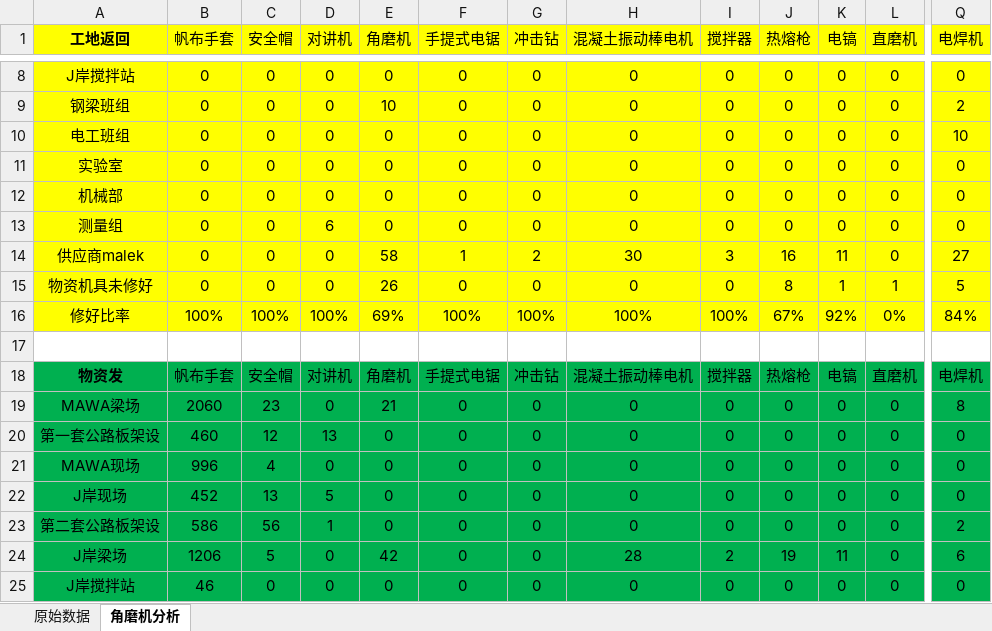
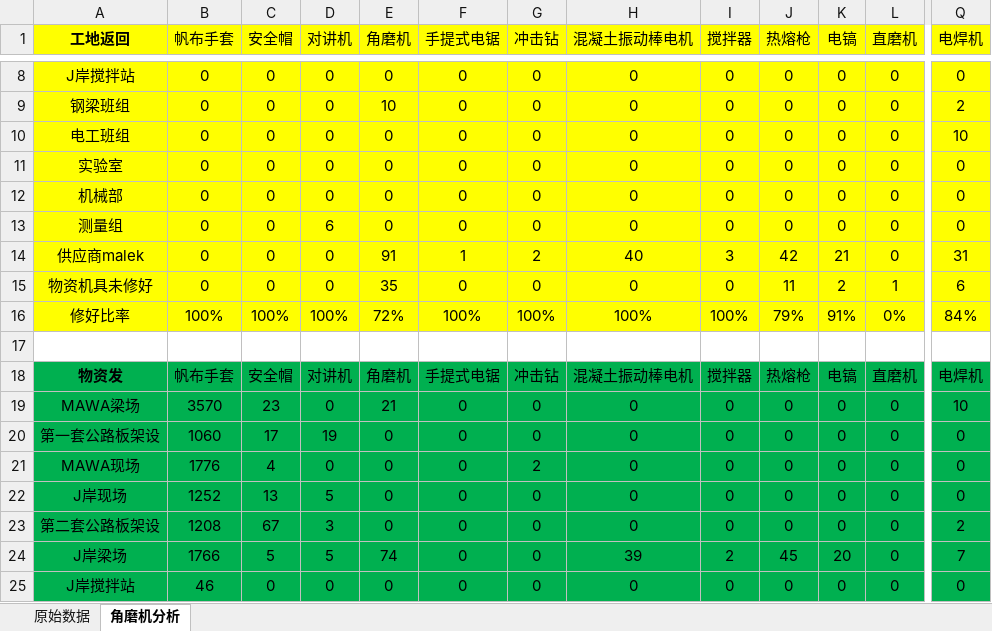
Before and after one commit to dangersouscar/computer, an Excel workbook: 角磨机分析.xlsx, sheet 角磨机分析, drawn as a sheet; only a part is shown, gaps mark what is left out; values as stored, in another font and other column widths than the file's, no borders; conditional formats not drawn; the diff covers the shown part only; the diff names each change by its address in the sheet, - before the commit and + after, or states it on an @@ line.

```diff
--- a/角磨机分析.xlsx (sheet 角磨机分析)
+++ b/角磨机分析.xlsx (sheet 角磨机分析)
-E14 (角磨机): 58
+E14 (角磨机): 91
-H14 (混凝土振动棒电机): 30
+H14 (混凝土振动棒电机): 40
-J14 (热熔枪): 16
+J14 (热熔枪): 42
-K14 (电镐): 11
+K14 (电镐): 21
-Q14 (电焊机): 27
+Q14 (电焊机): 31
-E15 (角磨机): 26
+E15 (角磨机): 35
-J15 (热熔枪): 8
+J15 (热熔枪): 11
-K15 (电镐): 1
+K15 (电镐): 2
-Q15 (电焊机): 5
+Q15 (电焊机): 6
-E16 (角磨机): 69%
+E16 (角磨机): 72%
-J16 (热熔枪): 67%
+J16 (热熔枪): 79%
-K16 (电镐): 92%
+K16 (电镐): 91%
-B19 (帆布手套): 2060
+B19 (帆布手套): 3570
-Q19 (电焊机): 8
+Q19 (电焊机): 10
-B20 (帆布手套): 460
+B20 (帆布手套): 1060
-C20 (安全帽): 12
+C20 (安全帽): 17
-D20 (对讲机): 13
+D20 (对讲机): 19
-B21 (帆布手套): 996
+B21 (帆布手套): 1776
-G21 (冲击钻): 0
+G21 (冲击钻): 2
-B22 (帆布手套): 452
+B22 (帆布手套): 1252
-B23 (帆布手套): 586
+B23 (帆布手套): 1208
-C23 (安全帽): 56
+C23 (安全帽): 67
-D23 (对讲机): 1
+D23 (对讲机): 3
-B24 (帆布手套): 1206
+B24 (帆布手套): 1766
-D24 (对讲机): 0
+D24 (对讲机): 5
-E24 (角磨机): 42
+E24 (角磨机): 74
-H24 (混凝土振动棒电机): 28
+H24 (混凝土振动棒电机): 39
-J24 (热熔枪): 19
+J24 (热熔枪): 45
-K24 (电镐): 11
+K24 (电镐): 20
-Q24 (电焊机): 6
+Q24 (电焊机): 7
```
Also changed, not shown: 34 edited cells elsewhere in this sheet, sheet 原始数据, 安全帽名单.xlsx, 需要备份文件/工作文件夹重命名.xlsm, 11 other files.
